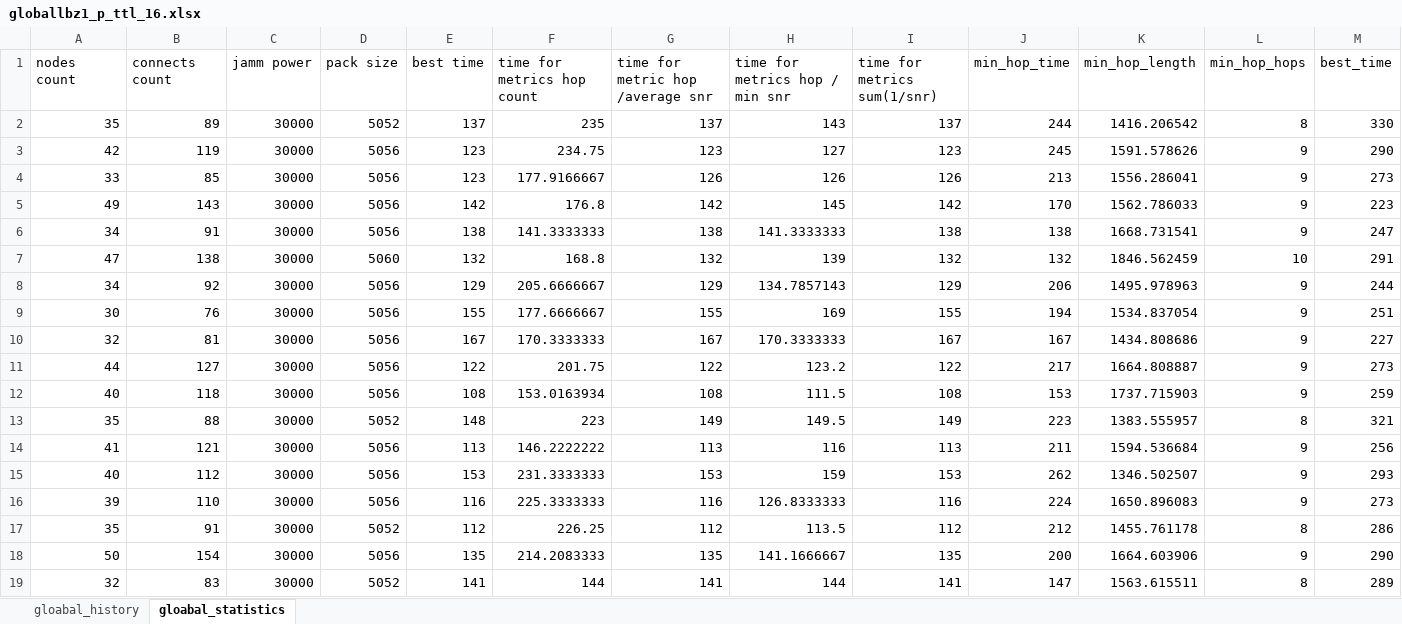
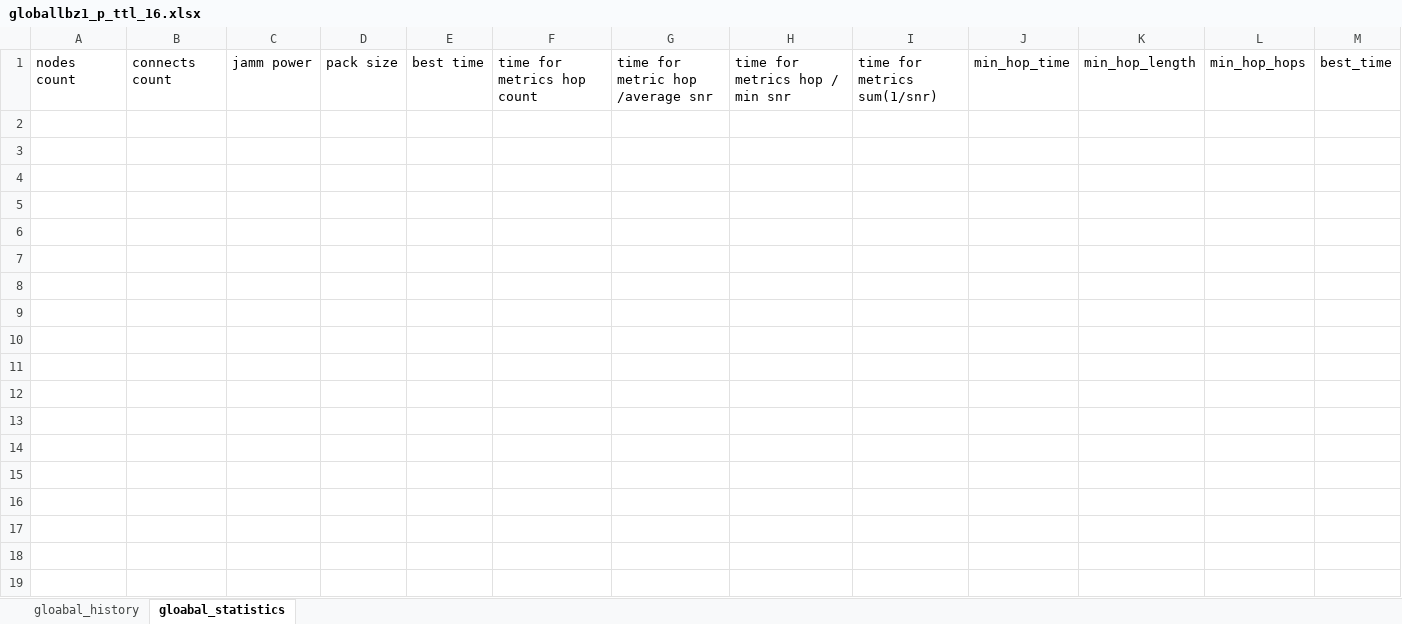
Before and after one commit to tsmfish/AdHocDSR, an Excel workbook: globallbz1_p_ttl_16.xlsx, sheet gloabal_statistics, drawn as a sheet; only a part is shown; values as stored, in another font and other column widths than the file's, no borders; rows hold the shown columns only; the diff covers the shown part only; the diff names each change by its address in the sheet, - before the commit and + after, or states it on an @@ line.

```diff
--- a/globallbz1_p_ttl_16.xlsx (sheet gloabal_statistics)
+++ b/globallbz1_p_ttl_16.xlsx (sheet gloabal_statistics)
-row 2: 35 | 89 | 30000 | 5052 | 137 | 235 | 137 | 143 | 137 | 244 | 1416.206542 | 8 | 330
-row 3: 42 | 119 | 30000 | 5056 | 123 | 234.75 | 123 | 127 | 123 | 245 | 1591.578626 | 9 | 290
-row 4: 33 | 85 | 30000 | 5056 | 123 | 177.9166667 | 126 | 126 | 126 | 213 | 1556.286041 | 9 | 273
-row 5: 49 | 143 | 30000 | 5056 | 142 | 176.8 | 142 | 145 | 142 | 170 | 1562.786033 | 9 | 223
-row 6: 34 | 91 | 30000 | 5056 | 138 | 141.3333333 | 138 | 141.3333333 | 138 | 138 | 1668.731541 | 9 | 247
-row 7: 47 | 138 | 30000 | 5060 | 132 | 168.8 | 132 | 139 | 132 | 132 | 1846.562459 | 10 | 291
-row 8: 34 | 92 | 30000 | 5056 | 129 | 205.6666667 | 129 | 134.7857143 | 129 | 206 | 1495.978963 | 9 | 244
-row 9: 30 | 76 | 30000 | 5056 | 155 | 177.6666667 | 155 | 169 | 155 | 194 | 1534.837054 | 9 | 251
-row 10: 32 | 81 | 30000 | 5056 | 167 | 170.3333333 | 167 | 170.3333333 | 167 | 167 | 1434.808686 | 9 | 227
-row 11: 44 | 127 | 30000 | 5056 | 122 | 201.75 | 122 | 123.2 | 122 | 217 | 1664.808887 | 9 | 273
-row 12: 40 | 118 | 30000 | 5056 | 108 | 153.0163934 | 108 | 111.5 | 108 | 153 | 1737.715903 | 9 | 259
-row 13: 35 | 88 | 30000 | 5052 | 148 | 223 | 149 | 149.5 | 149 | 223 | 1383.555957 | 8 | 321
-row 14: 41 | 121 | 30000 | 5056 | 113 | 146.2222222 | 113 | 116 | 113 | 211 | 1594.536684 | 9 | 256
-row 15: 40 | 112 | 30000 | 5056 | 153 | 231.3333333 | 153 | 159 | 153 | 262 | 1346.502507 | 9 | 293
-row 16: 39 | 110 | 30000 | 5056 | 116 | 225.3333333 | 116 | 126.8333333 | 116 | 224 | 1650.896083 | 9 | 273
-row 17: 35 | 91 | 30000 | 5052 | 112 | 226.25 | 112 | 113.5 | 112 | 212 | 1455.761178 | 8 | 286
-row 18: 50 | 154 | 30000 | 5056 | 135 | 214.2083333 | 135 | 141.1666667 | 135 | 200 | 1664.603906 | 9 | 290
-row 19: 32 | 83 | 30000 | 5052 | 141 | 144 | 141 | 144 | 141 | 147 | 1563.615511 | 8 | 289
```
Also changed, not shown: 2 removed rows elsewhere in this sheet, globallbz1_p_ttl_13.xlsx, globallbz1_p_ttl_15.xlsx, 54 other files.
